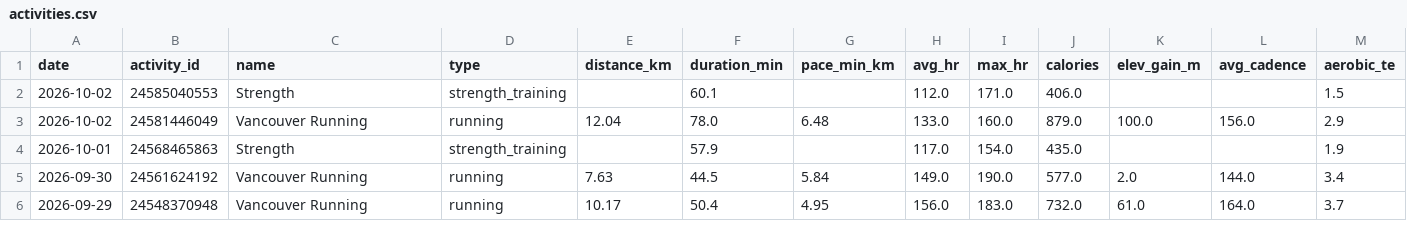
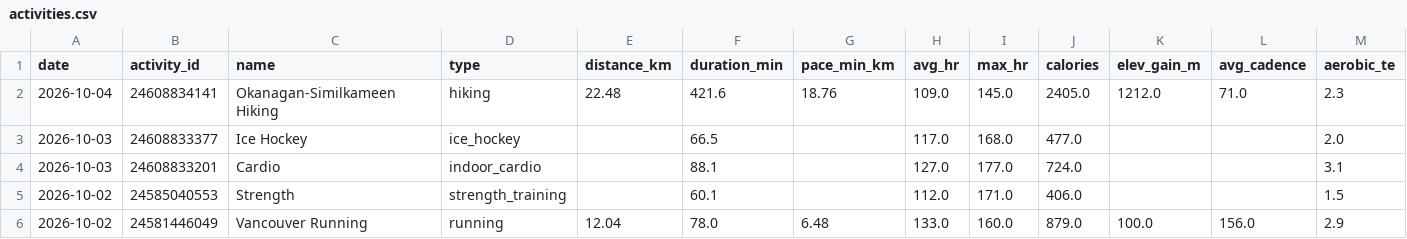
Before and after one commit to GeoffreyBian/train, a CSV file: data/activities.csv, drawn as a sheet; only a part is shown; the shorter side is filled out with more unchanged rows; rows hold the shown columns only; the diff names each change by its address in the sheet, - before the commit and + after, or states it on an @@ line.

```diff
--- a/data/activities.csv
+++ b/data/activities.csv
+row 2: 2026-10-04 | 24608834141 | Okanagan-Similkameen Hiking | hiking | 22.48 | 421.6 | 18.76 | 109.0 | 145.0 | 2405.0 | 1212.0 | 71.0 | 2.3
+row 3: 2026-10-03 | 24608833377 | Ice Hockey | ice_hockey |  | 66.5 |  | 117.0 | 168.0 | 477.0 |  |  | 2.0
+row 4: 2026-10-03 | 24608833201 | Cardio | indoor_cardio |  | 88.1 |  | 127.0 | 177.0 | 724.0 |  |  | 3.1
```
Also changed, not shown: data/daily.csv, data/readiness.csv, 6 other files.
